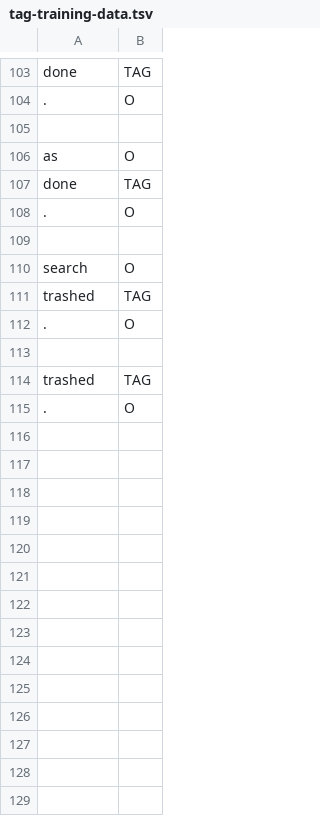
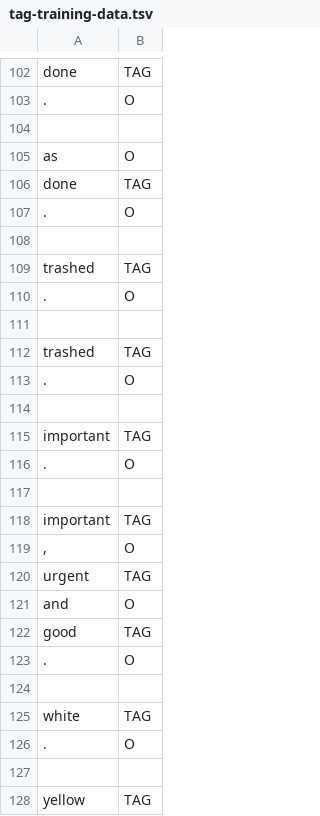
Before and after one commit to cs2103aug2014-w15-2j/main, a TSV file: src/NLPTraining/tag-training-data.tsv, drawn as a sheet; only a part is shown, gaps mark what is left out; the shorter side is filled out with more unchanged rows; the diff covers the shown part only.

Commit message:
training model updated

```diff
--- a/src/NLPTraining/tag-training-data.tsv
+++ b/src/NLPTraining/tag-training-data.tsv
@@ -109,3 +108,2 @@ done	TAG
 
-search	O
 trashed	TAG
@@ -114 +112,17 @@ trashed	TAG
 trashed	TAG
+.	O
+
+important	TAG
+.	O
+
+important	TAG
+,	O
+urgent	TAG
+and	O
+good	TAG
+.	O
+
+white	TAG
+.	O
+
+yellow	TAG
```
Also changed, not shown: 15 added rows, 4 removed rows and 1 edited cell elsewhere in this file, src/NLPTraining/priority-training-data.tsv, 2 other files.
